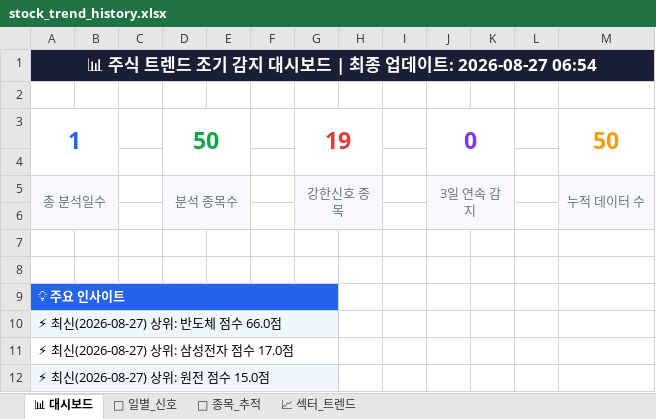
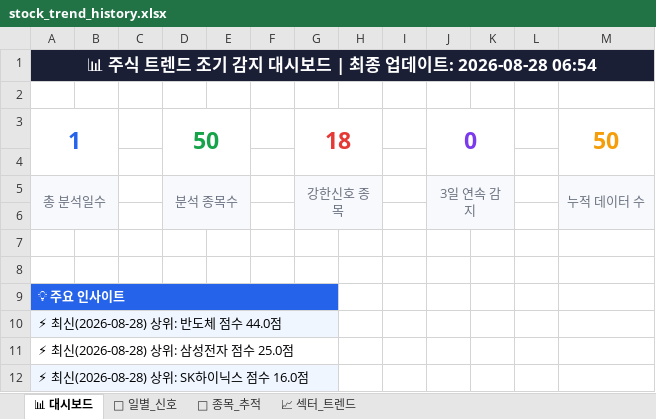
Before and after one commit to makitjung/stock-platform, an Excel workbook: trend/stock_trend_history.xlsx, sheet 📊 대시보드, drawn as a sheet; values as stored, in another font and other column widths than the file's, no borders; the diff names each change by its address in the sheet, - before the commit and + after, or states it on an @@ line.

```diff
--- a/trend/stock_trend_history.xlsx (sheet 📊 대시보드)
+++ b/trend/stock_trend_history.xlsx (sheet 📊 대시보드)
-A1: …데이트: 2026-08-27 06:54
+A1: …데이트: 2026-08-28 06:54
-G3: 19
+G3: 18
-A10: ⚡ 최신(2026-08-27) 상위: 반도체 점수 66.0점
+A10: ⚡ 최신(2026-08-28) 상위: 반도체 점수 44.0점
-A11: ⚡ 최신(2026-08-27) 상위: 삼성전자 점수 17.0점
+A11: ⚡ 최신(2026-08-28) 상위: 삼성전자 점수 25.0점
-A12: ⚡ 최신(2026-08-27) 상위: 원전 점수 15.0점
+A12: ⚡ 최신(2026-08-28) 상위: SK하이닉스 점수 16.0점
```
Also changed, not shown: sheet 🎯 종목_추적, sheet 📅 일별_신호, sheet 📈 섹터_트렌드, 42 other files.
